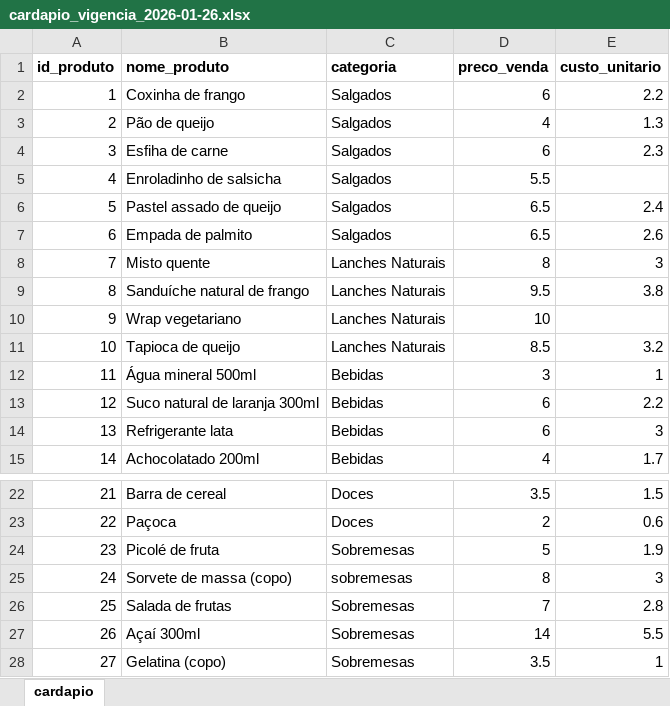
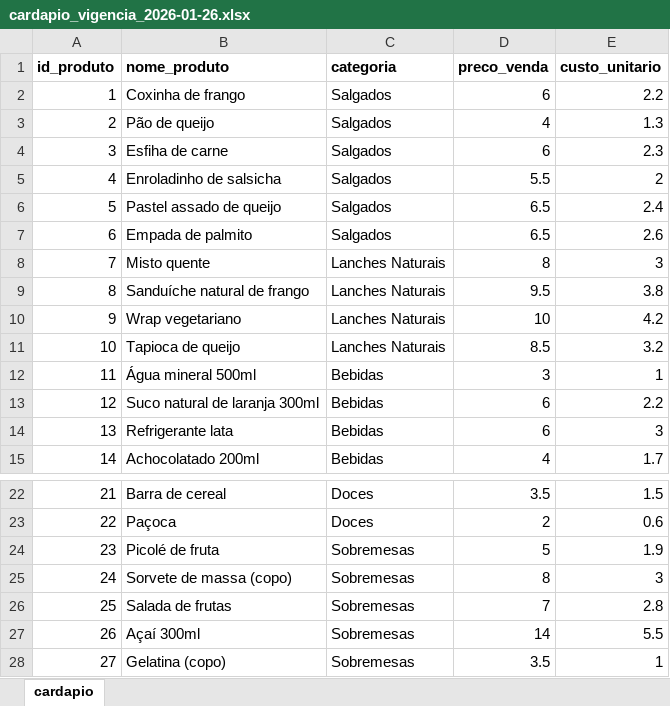
Before and after one commit to PedroFreitasDev/P.I-Data-Science, an Excel workbook: dados/bronze/cardapio/cardapio_vigencia_2026-01-26.xlsx, sheet cardapio, drawn as a sheet; only a part is shown, gaps mark what is left out; values as stored, in another font and other column widths than the file's, no borders; the diff names each change by its address in the sheet, - before the commit and + after, or states it on an @@ line.

```diff
--- a/dados/bronze/cardapio/cardapio_vigencia_2026-01-26.xlsx (sheet cardapio)
+++ b/dados/bronze/cardapio/cardapio_vigencia_2026-01-26.xlsx (sheet cardapio)
-E5 (custo_unitario): (empty)
+E5 (custo_unitario): 2
-E10 (custo_unitario): (empty)
+E10 (custo_unitario): 4.2
-C25 (categoria): sobremesas
+C25 (categoria): Sobremesas
```
Also changed, not shown: dados/bronze/cardapio/cardapio_vigencia_2026-07-27.xlsx, 4 other files.
